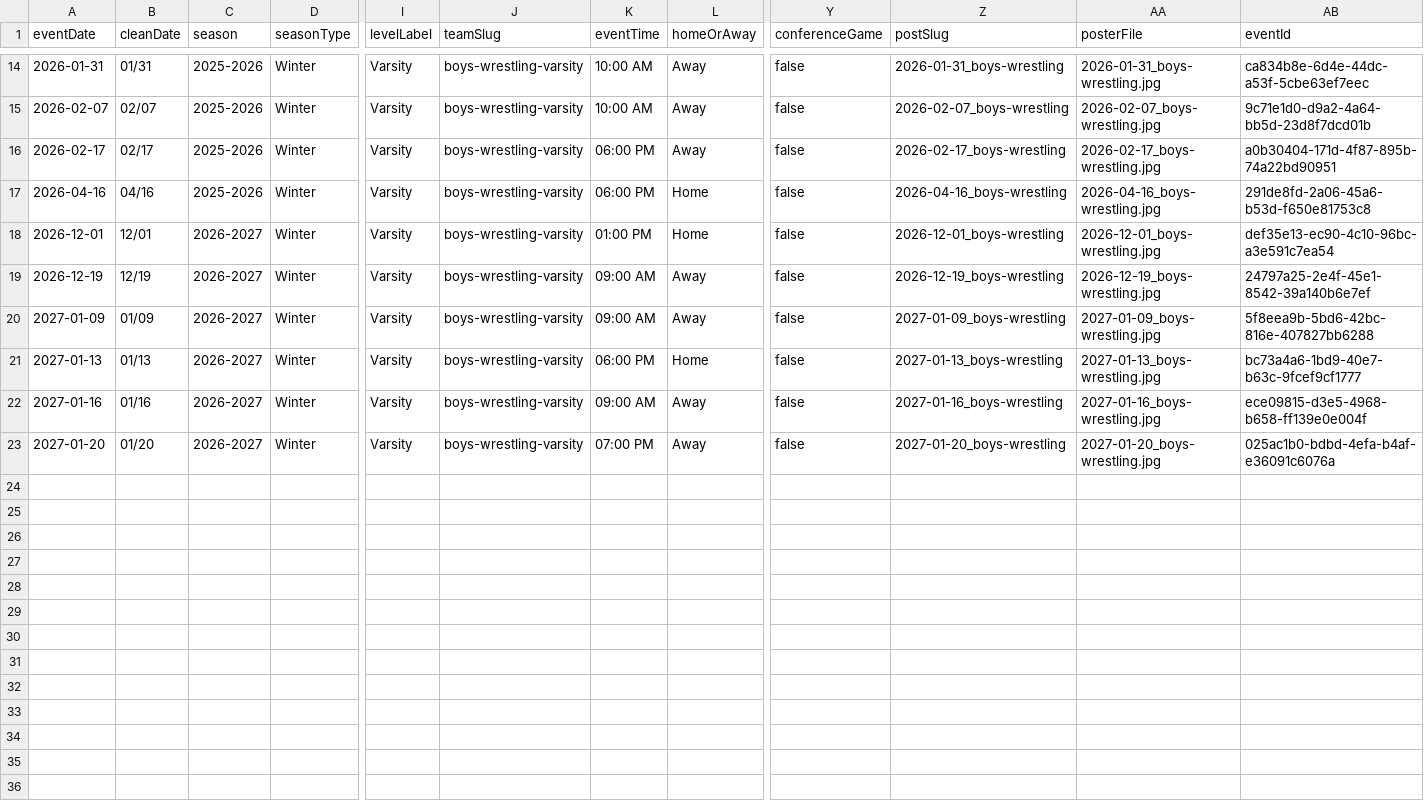
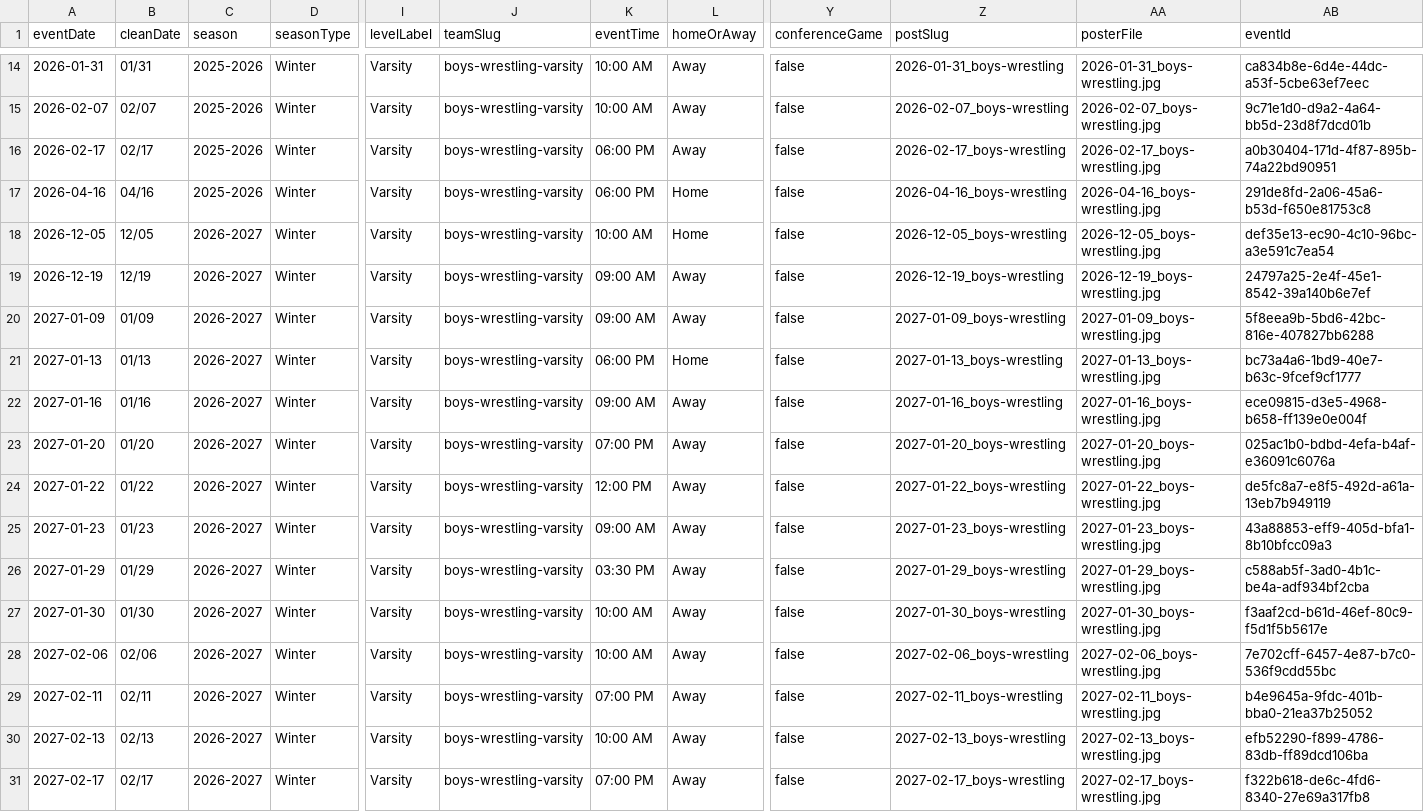
Before and after one commit to nruggieri-poland/schedules, a CSV file: teams/boys-wrestling-varsity.csv, drawn as a sheet; only a part is shown, gaps mark what is left out; rows hold the shown columns only; the diff names each change by its address in the sheet, - before the commit and + after, or states it on an @@ line.

```diff
--- a/teams/boys-wrestling-varsity.csv
+++ b/teams/boys-wrestling-varsity.csv
-A18 (eventDate): 2026-12-01
+A18 (eventDate): 2026-12-05
-B18 (cleanDate): 12/01
+B18 (cleanDate): 12/05
-K18 (eventTime): 01:00 PM
+K18 (eventTime): 10:00 AM
-Z18 (postSlug): 2026-12-01_boys-wrestling
+Z18 (postSlug): 2026-12-05_boys-wrestling
-AA18 (posterFile): 2026-12-01_boys-wrestling.jpg
+AA18 (posterFile): 2026-12-05_boys-wrestling.jpg
+row 24: 2027-01-22 | 01/22 | 2026-2027 | Winter | Varsity | boys-wrestling-varsity | 12:00 PM | Away | false | 2027-01-22_boys-wrestling | 2027-01-22_boys-wrestling.jpg | de5fc8a7-e8f5-492d-a61a-13eb7b949119
+row 25: 2027-01-23 | 01/23 | 2026-2027 | Winter | Varsity | boys-wrestling-varsity | 09:00 AM | Away | false | 2027-01-23_boys-wrestling | 2027-01-23_boys-wrestling.jpg | 43a88853-eff9-405d-bfa1-8b10bfcc09a3
+row 26: 2027-01-29 | 01/29 | 2026-2027 | Winter | Varsity | boys-wrestling-varsity | 03:30 PM | Away | false | 2027-01-29_boys-wrestling | 2027-01-29_boys-wrestling.jpg | c588ab5f-3ad0-4b1c-be4a-adf934bf2cba
+row 27: 2027-01-30 | 01/30 | 2026-2027 | Winter | Varsity | boys-wrestling-varsity | 10:00 AM | Away | false | 2027-01-30_boys-wrestling | 2027-01-30_boys-wrestling.jpg | f3aaf2cd-b61d-46ef-80c9-f5d1f5b5617e
+row 28: 2027-02-06 | 02/06 | 2026-2027 | Winter | Varsity | boys-wrestling-varsity | 10:00 AM | Away | false | 2027-02-06_boys-wrestling | 2027-02-06_boys-wrestling.jpg | 7e702cff-6457-4e87-b7c0-536f9cdd55bc
+row 29: 2027-02-11 | 02/11 | 2026-2027 | Winter | Varsity | boys-wrestling-varsity | 07:00 PM | Away | false | 2027-02-11_boys-wrestling | 2027-02-11_boys-wrestling.jpg | b4e9645a-9fdc-401b-bba0-21ea37b25052
+row 30: 2027-02-13 | 02/13 | 2026-2027 | Winter | Varsity | boys-wrestling-varsity | 10:00 AM | Away | false | 2027-02-13_boys-wrestling | 2027-02-13_boys-wrestling.jpg | efb52290-f899-4786-83db-ff89dcd106ba
+row 31: 2027-02-17 | 02/17 | 2026-2027 | Winter | Varsity | boys-wrestling-varsity | 07:00 PM | Away | false | 2027-02-17_boys-wrestling | 2027-02-17_boys-wrestling.jpg | f322b618-de6c-4fd6-8340-27e69a317fb8
```
Also changed, not shown: rollups/varsity/combined.csv, rollups/varsity/upcoming.csv, 15 other files.
